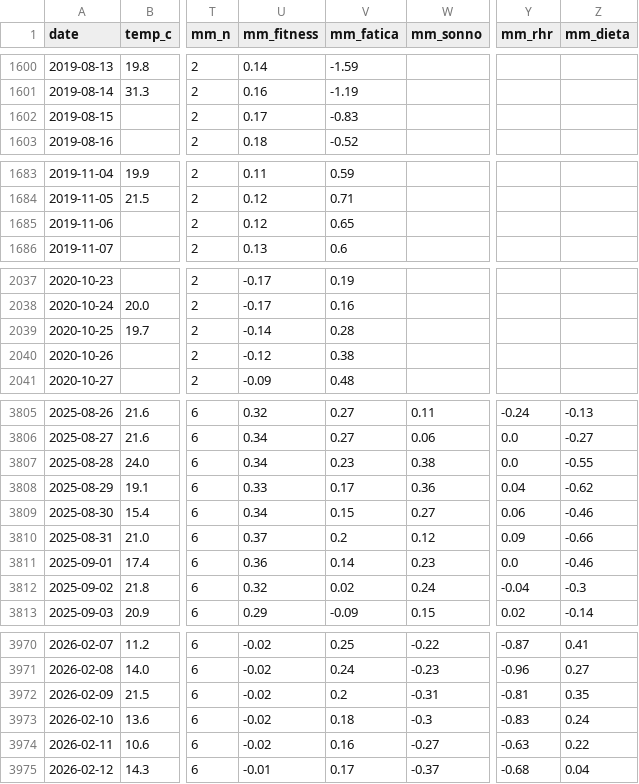
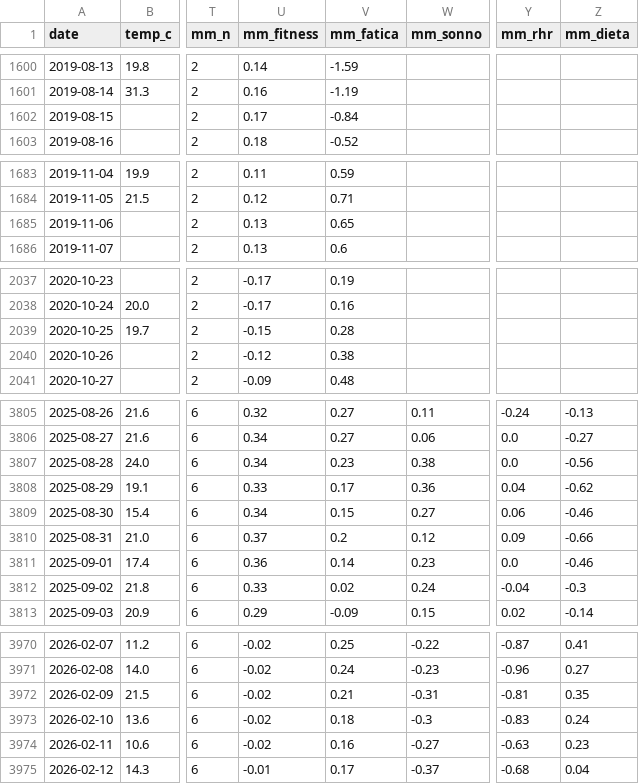
Before and after one commit to micmer-git/micmer-git.github.io, a CSV file: vita/cibo/data/metabolismo.csv, drawn as a sheet; only a part is shown, gaps mark what is left out; the diff covers the shown part only; the diff names each change by its address in the sheet, - before the commit and + after, or states it on an @@ line.

```diff
--- a/vita/cibo/data/metabolismo.csv
+++ b/vita/cibo/data/metabolismo.csv
-V1602 (mm_fatica): -0.83
+V1602 (mm_fatica): -0.84
-U1685 (mm_fitness): 0.12
+U1685 (mm_fitness): 0.13
-U2039 (mm_fitness): -0.14
+U2039 (mm_fitness): -0.15
-Z3807 (mm_dieta): -0.55
+Z3807 (mm_dieta): -0.56
-U3812 (mm_fitness): 0.32
+U3812 (mm_fitness): 0.33
-V3972 (mm_fatica): 0.2
+V3972 (mm_fatica): 0.21
-Z3974 (mm_dieta): 0.22
+Z3974 (mm_dieta): 0.23
```
Also changed, not shown: 1 added row and 28 edited cells elsewhere in this file, vita/cibo/data/flora_foods.csv, vita/cibo/data/microbiome.csv, 10 other files.
